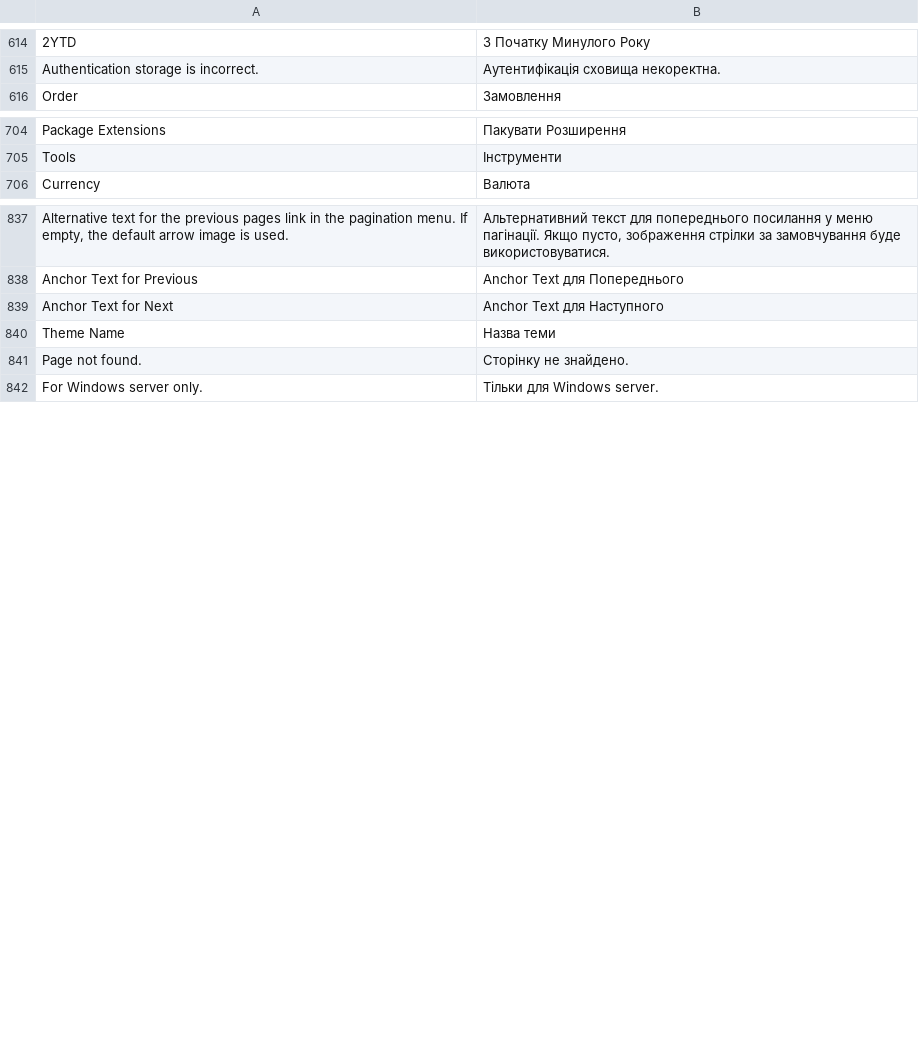
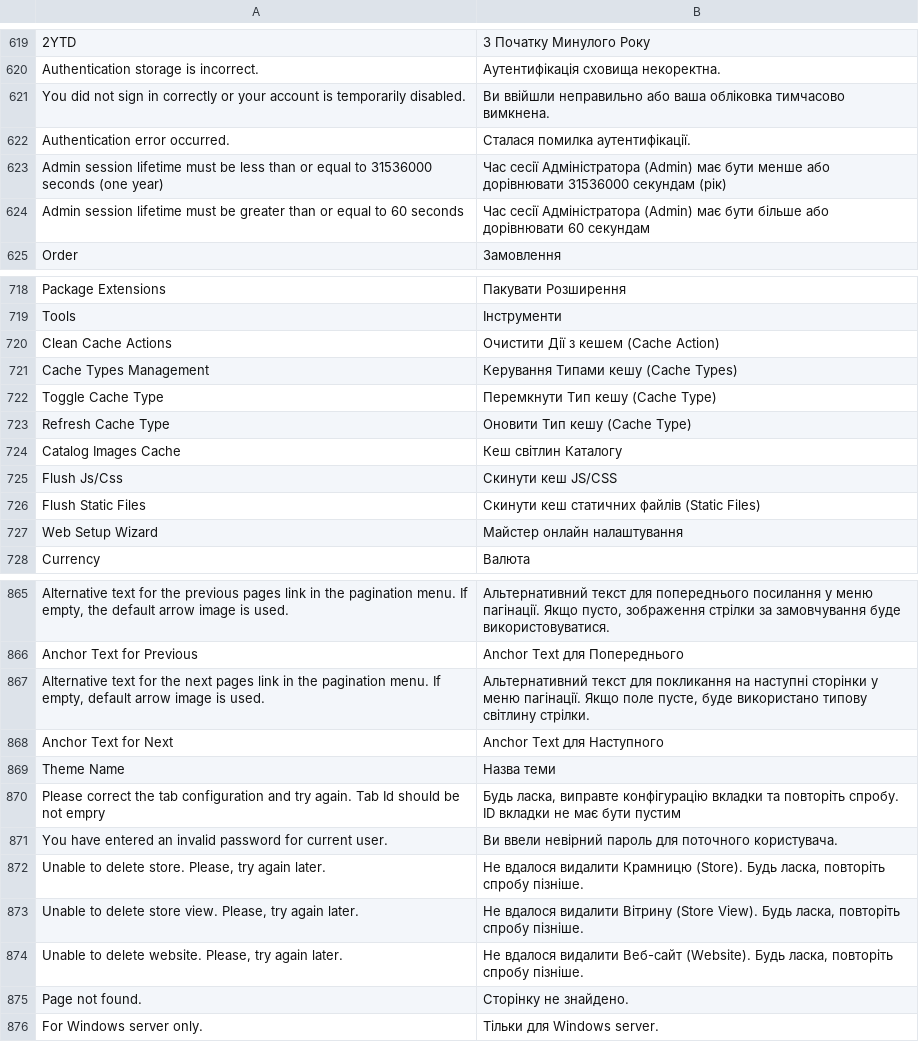
Before and after one commit to magento-l10n/language-uk_UA, a CSV file: uk_UA.csv, drawn as a sheet; only a part is shown, gaps mark what is left out; the diff covers the shown part only; the diff names each change by its address in the sheet, - before the commit and + after, or states it on an @@ line.

Commit message:
Updating translations from Crowdin.

```diff
--- a/uk_UA.csv
+++ b/uk_UA.csv
+row 621: You did not sign in correctly or your account is temporarily disabled. | Ви ввійшли неправильно або ваша обліковка тимчасово вимкнена.
+row 622: Authentication error occurred. | Сталася помилка аутентифікації.
+row 623: Admin session lifetime must be less than or equal to 31536000 seconds (one year) | Час сесії Адміністратора (Admin) має бути менше або дорівнювати 31536000 секундам (рік)
+row 624: Admin session lifetime must be greater than or equal to 60 seconds | Час сесії Адміністратора (Admin) має бути більше або дорівнювати 60 секундам
+row 720: Clean Cache Actions | Очистити Дії з кешем (Cache Action)
+row 721: Cache Types Management | Керування Типами кешу (Cache Types)
+row 722: Toggle Cache Type | Перемкнути Тип кешу (Cache Type)
+row 723: Refresh Cache Type | Оновити Тип кешу (Cache Type)
+row 724: Catalog Images Cache | Кеш світлин Каталогу
+row 725: Flush Js/Css | Скинути кеш JS/CSS
+row 726: Flush Static Files | Скинути кеш статичних файлів (Static Files)
+row 727: Web Setup Wizard | Майстер онлайн налаштування
+row 867: Alternative text for the next pages link in the pagination menu. If empty, default arrow image is used. | Альтернативний текст для покликання на наступні сторінки у меню пагінації. Якщо поле пусте, буде використано типову світлину стрілки.
+row 870: Please correct the tab configuration and try again. Tab Id should be not empry | Будь ласка, виправте конфігурацію вкладки та повторіть спробу. ID вкладки не має бути пустим
+row 871: You have entered an invalid password for current user. | Ви ввели невірний пароль для поточного користувача.
+row 872: Unable to delete store. Please, try again later. | Не вдалося видалити Крамницю (Store). Будь ласка, повторіть спробу пізніше.
+row 873: Unable to delete store view. Please, try again later. | Не вдалося видалити Вітрину (Store View). Будь ласка, повторіть спробу пізніше.
+row 874: Unable to delete website. Please, try again later. | Не вдалося видалити Веб-сайт (Website). Будь ласка, повторіть спробу пізніше.
```
Also changed, not shown: 15 added rows, 1 moved row and 3 edited cells elsewhere in this file, 1 other file.
